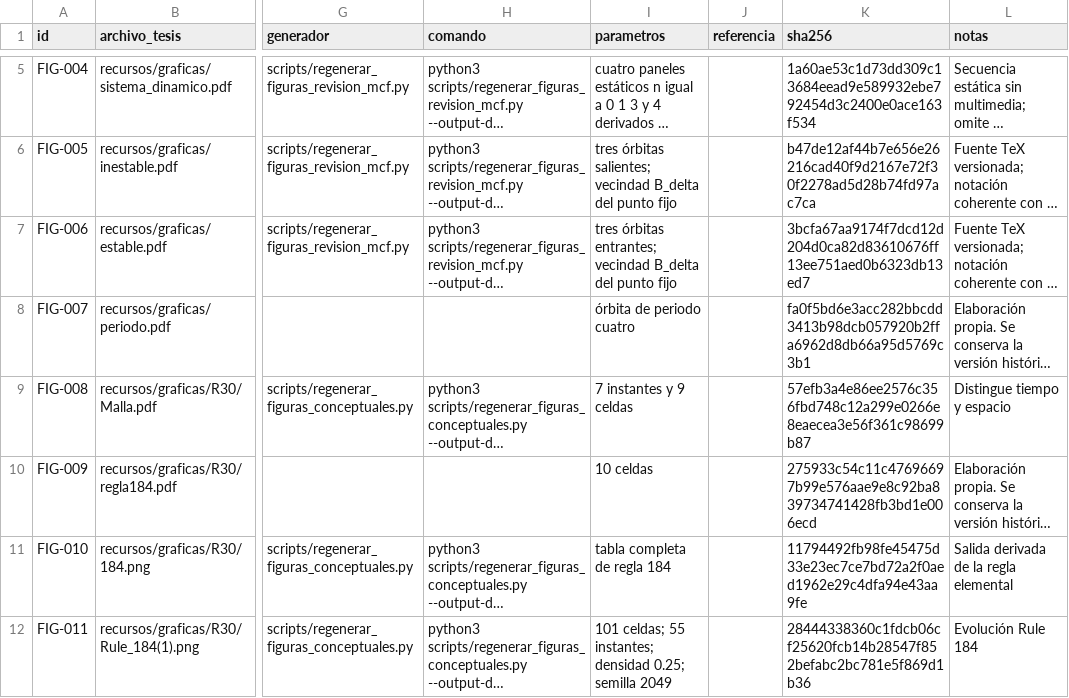
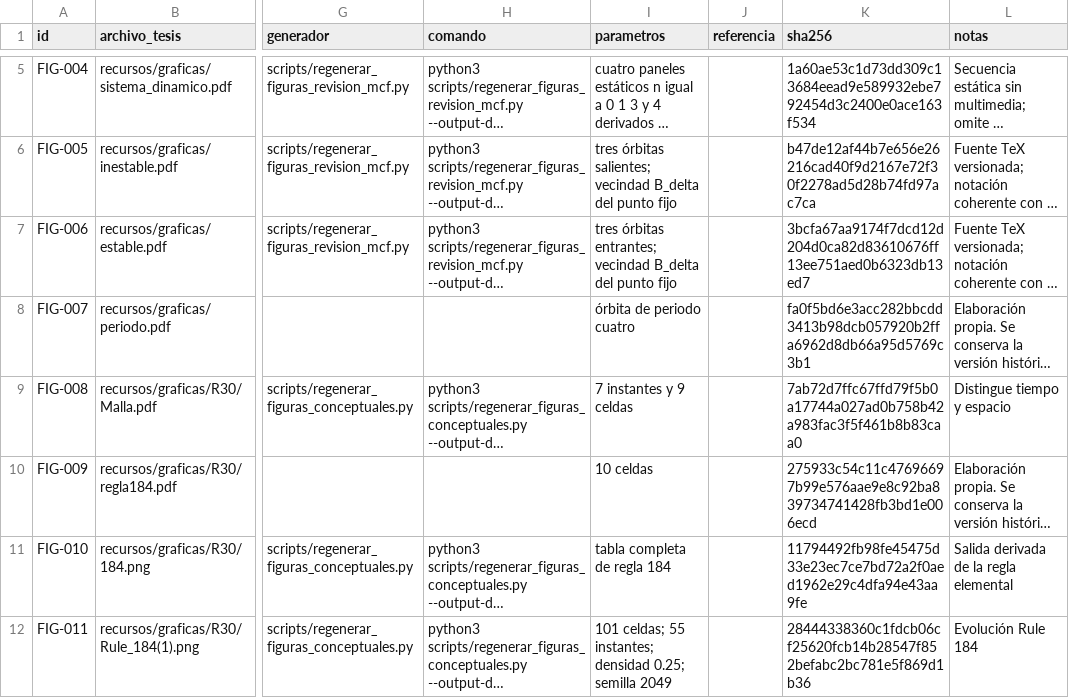
Before and after one commit to EduardoLinceGomez/Tecnicas_de_generacion_de_numeros_aleatorios_mediante_sistemas_dinamicos_discretos, a CSV file: figuras_tesis/manifest_figuras.csv, drawn as a sheet; only a part is shown, gaps mark what is left out; long unchanged cells end in …; the diff names each change by its address in the sheet, - before the commit and + after, or states it on an @@ line.

```diff
--- a/figuras_tesis/manifest_figuras.csv
+++ b/figuras_tesis/manifest_figuras.csv
-K9 (sha256): 57efb3a4e86ee2576c356fbd748c12a299e0266e8eaecea3e56f361c98699b87
+K9 (sha256): 7ab72d7ffc67ffd79f5b0a17744a027ad0b758b42a983fac3f5f461b8b83caa0
```
Also changed, not shown: 2 other files.
